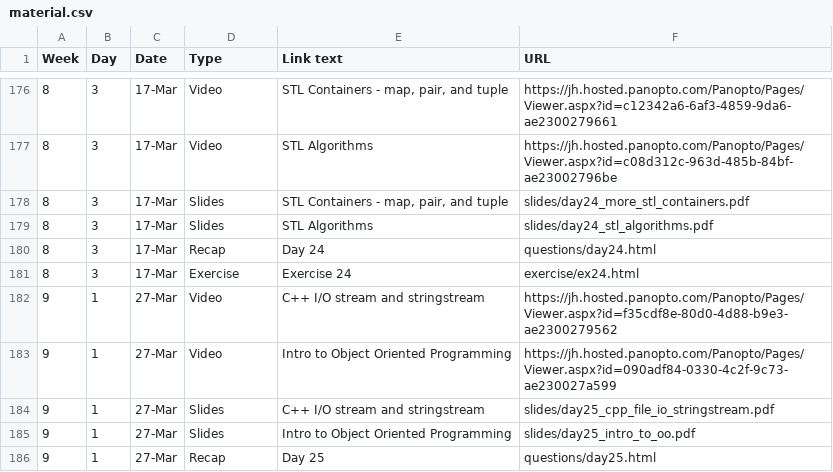
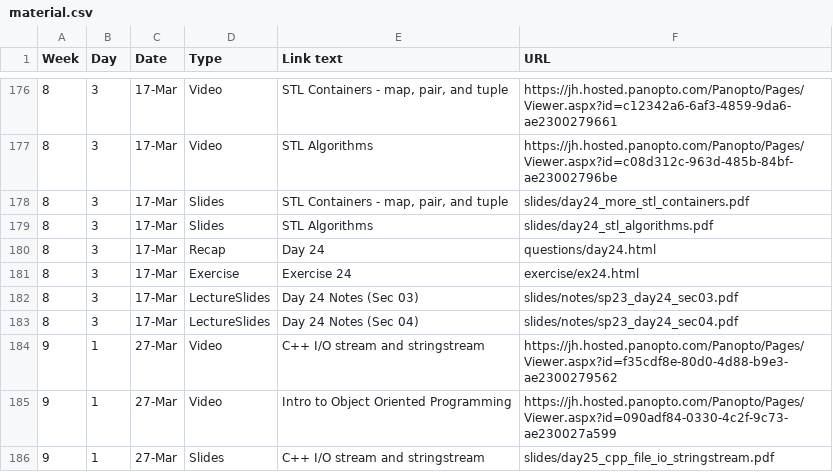
Before and after one commit to vivek-booshan/cs220-sp23, a CSV file: material.csv, drawn as a sheet; only a part is shown, gaps mark what is left out; the shorter side is filled out with more unchanged rows; the diff names each change by its address in the sheet, - before the commit and + after, or states it on an @@ line.

Commit message:
post day 24 notes for sec 03/04

```diff
--- a/material.csv
+++ b/material.csv
+row 182: 8 | 3 | 17-Mar | LectureSlides | Day 24 Notes (Sec 03) | slides/notes/sp23_day24_sec03.pdf
+row 183: 8 | 3 | 17-Mar | LectureSlides | Day 24 Notes (Sec 04) | slides/notes/sp23_day24_sec04.pdf
```
Also changed, not shown: 3 other files.
